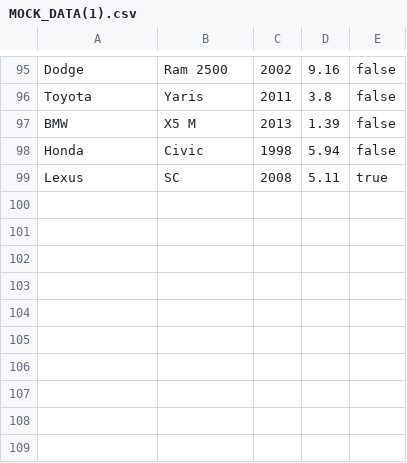
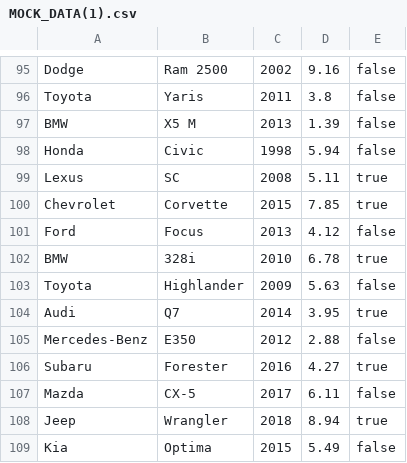
Before and after one commit to BokovDmitry/CA_1_C-, a CSV file: MOCK_DATA(1).csv, drawn as a sheet; only a part is shown, gaps mark what is left out.

```diff
--- a/MOCK_DATA(1).csv
+++ b/MOCK_DATA(1).csv
@@ -99 +99,11 @@ Honda,Civic,1998,5.94,false
 Lexus,SC,2008,5.11,true
+Chevrolet,Corvette,2015,7.85,true
+Ford,Focus,2013,4.12,false
+BMW,328i,2010,6.78,true
+Toyota,Highlander,2009,5.63,false
+Audi,Q7,2014,3.95,true
+Mercedes-Benz,E350,2012,2.88,false
+Subaru,Forester,2016,4.27,true
+Mazda,CX-5,2017,6.11,false
+Jeep,Wrangler,2018,8.94,true
+Kia,Optima,2015,5.49,false
```
Also changed, not shown: 3 other files.
